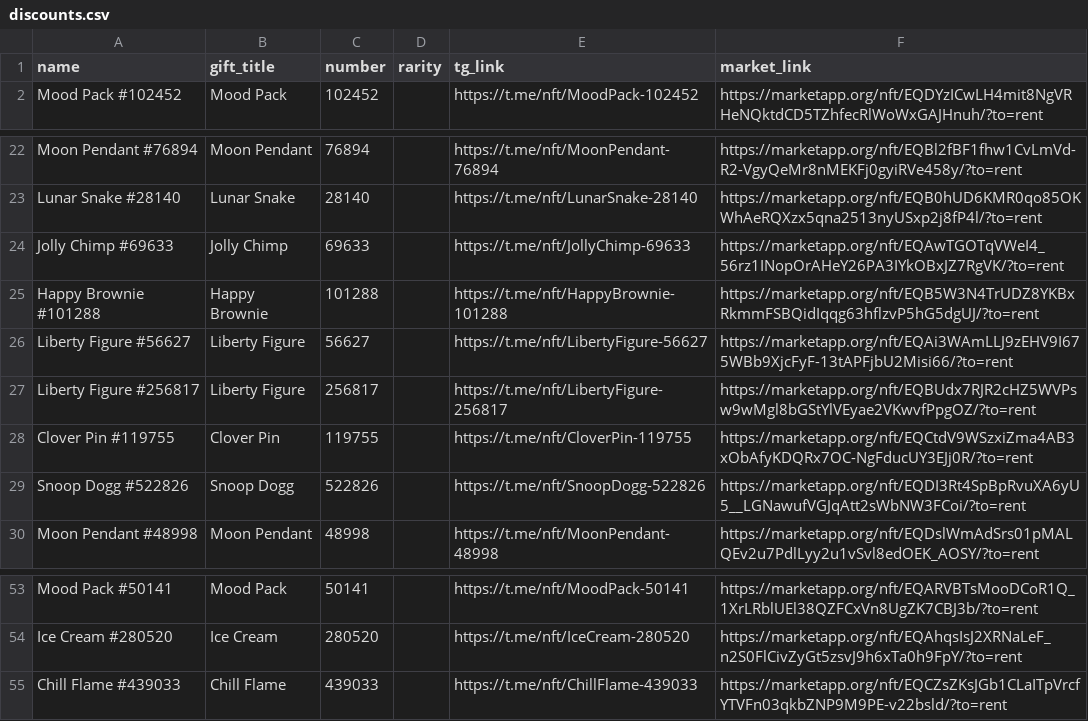
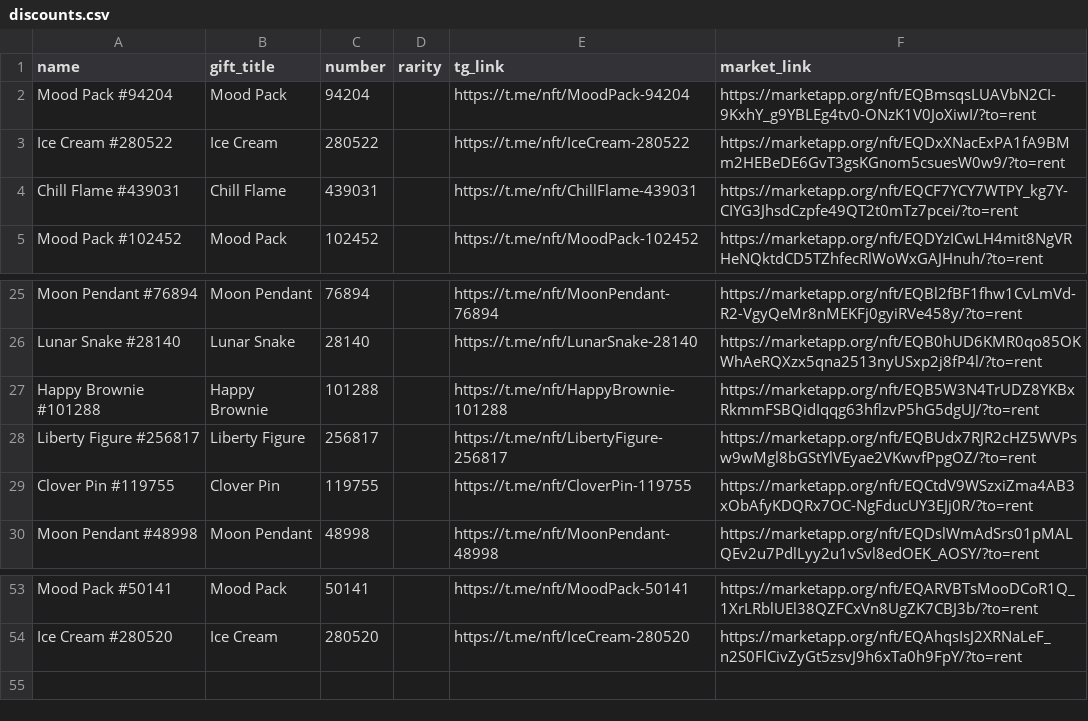
Before and after one commit to Zanjania0/duck-store, a CSV file: discounts.csv, drawn as a sheet; only a part is shown, gaps mark what is left out.

Commit message:
Auto-update deals & gifts catalog [skip ci]

```diff
--- a/discounts.csv
+++ b/discounts.csv
@@ -1,2 +1,5 @@
 name,gift_title,number,rarity,tg_link,market_link
+Mood Pack #94204,Mood Pack,94204,,https://t.me/nft/MoodPack-94204,https://marketapp.org/nft/EQBmsqsLUAVbN2CI-9KxhY_g9YBLEg4tv0-ONzK1V0JoXiwI/?to=rent
+Ice Cream #280522,Ice Cream,280522,,https://t.me/nft/IceCream-280522,https://marketapp.org/nft/EQDxXNacExPA1fA9BMm2HEBeDE6GvT3gsKGnom5csuesW0w9/?to=rent
+Chill Flame #439031,Chill Flame,439031,,https://t.me/nft/ChillFlame-439031,https://marketapp.org/nft/EQCF7YCY7WTPY_kg7Y-CIYG3JhsdCzpfe49QT2t0mTz7pcei/?to=rent
 Mood Pack #102452,Mood Pack,102452,,https://t.me/nft/MoodPack-102452,https://marketapp.org/nft/EQDYzICwLH4mit8NgVRHeNQktdCD5TZhfecRlWoWxGAJHnuh/?to=rent
@@ -23,8 +26,5 @@ Moon Pendant #76894,Moon Pendant,76894,,https://t.me/nft/MoonPendant-76894,https
 Lunar Snake #28140,Lunar Snake,28140,,https://t.me/nft/LunarSnake-28140,https://marketapp.org/nft/EQB0hUD6KMR0qo85OKWhAeRQXzx5qna2513nyUSxp2j8fP4l/?to=rent
-Jolly Chimp #69633,Jolly Chimp,69633,,https://t.me/nft/JollyChimp-69633,https://marketapp.org/nft/EQAwTGOTqVWeI4_56rz1INopOrAHeY26PA3IYkOBxJZ7RgVK/?to=rent
 Happy Brownie #101288,Happy Brownie,101288,,https://t.me/nft/HappyBrownie-101288,https://marketapp.org/nft/EQB5W3N4TrUDZ8YKBxRkmmFSBQidIqqg63hflzvP5hG5dgUJ/?to=rent
-Liberty Figure #56627,Liberty Figure,56627,,https://t.me/nft/LibertyFigure-56627,https://marketapp.org/nft/EQAi3WAmLLJ9zEHV9I675WBb9XjcFyF-13tAPFjbU2Misi66/?to=rent
 Liberty Figure #256817,Liberty Figure,256817,,https://t.me/nft/LibertyFigure-256817,https://marketapp.org/nft/EQBUdx7RJR2cHZ5WVPsw9wMgl8bGStYlVEyae2VKwvfPpgOZ/?to=rent
 Clover Pin #119755,Clover Pin,119755,,https://t.me/nft/CloverPin-119755,https://marketapp.org/nft/EQCtdV9WSzxiZma4AB3xObAfyKDQRx7OC-NgFducUY3EJj0R/?to=rent
-Snoop Dogg #522826,Snoop Dogg,522826,,https://t.me/nft/SnoopDogg-522826,https://marketapp.org/nft/EQDI3Rt4SpBpRvuXA6yU5__LGNawufVGJqAtt2sWbNW3FCoi/?to=rent
 Moon Pendant #48998,Moon Pendant,48998,,https://t.me/nft/MoonPendant-48998,https://marketapp.org/nft/EQDslWmAdSrs01pMALQEv2u7PdlLyy2u1vSvl8edOEK_AOSY/?to=rent
@@ -54,2 +54 @@ Mood Pack #50141,Mood Pack,50141,,https://t.me/nft/MoodPack-50141,https://market
 Ice Cream #280520,Ice Cream,280520,,https://t.me/nft/IceCream-280520,https://marketapp.org/nft/EQAhqsIsJ2XRNaLeF_n2S0FlCivZyGt5zsvJ9h6xTa0h9FpY/?to=rent
-Chill Flame #439033,Chill Flame,439033,,https://t.me/nft/ChillFlame-439033,https://marketapp.org/nft/EQCZsZKsJGb1CLaITpVrcfYTVFn03qkbZNP9M9PE-v22bsld/?to=rent
```
Also changed, not shown: 2 other files.
